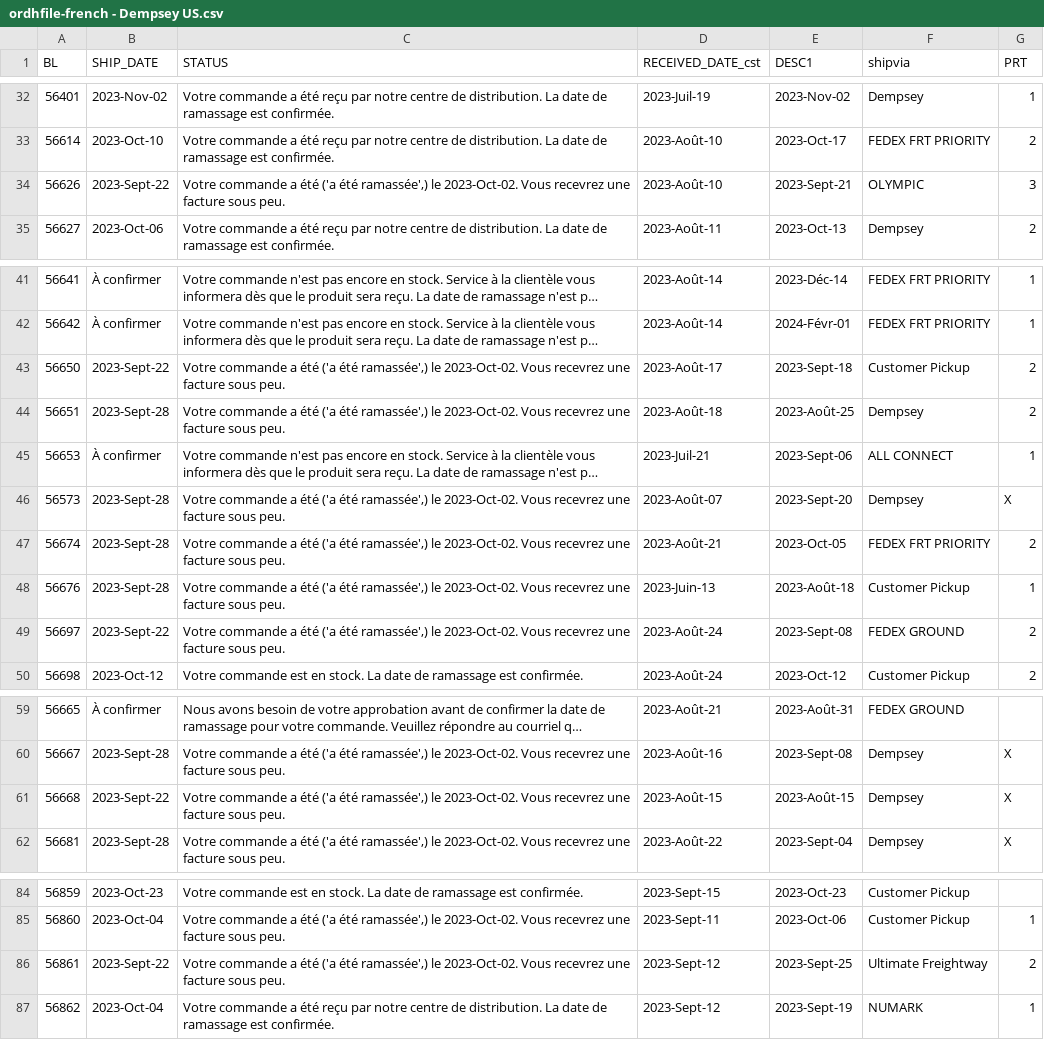
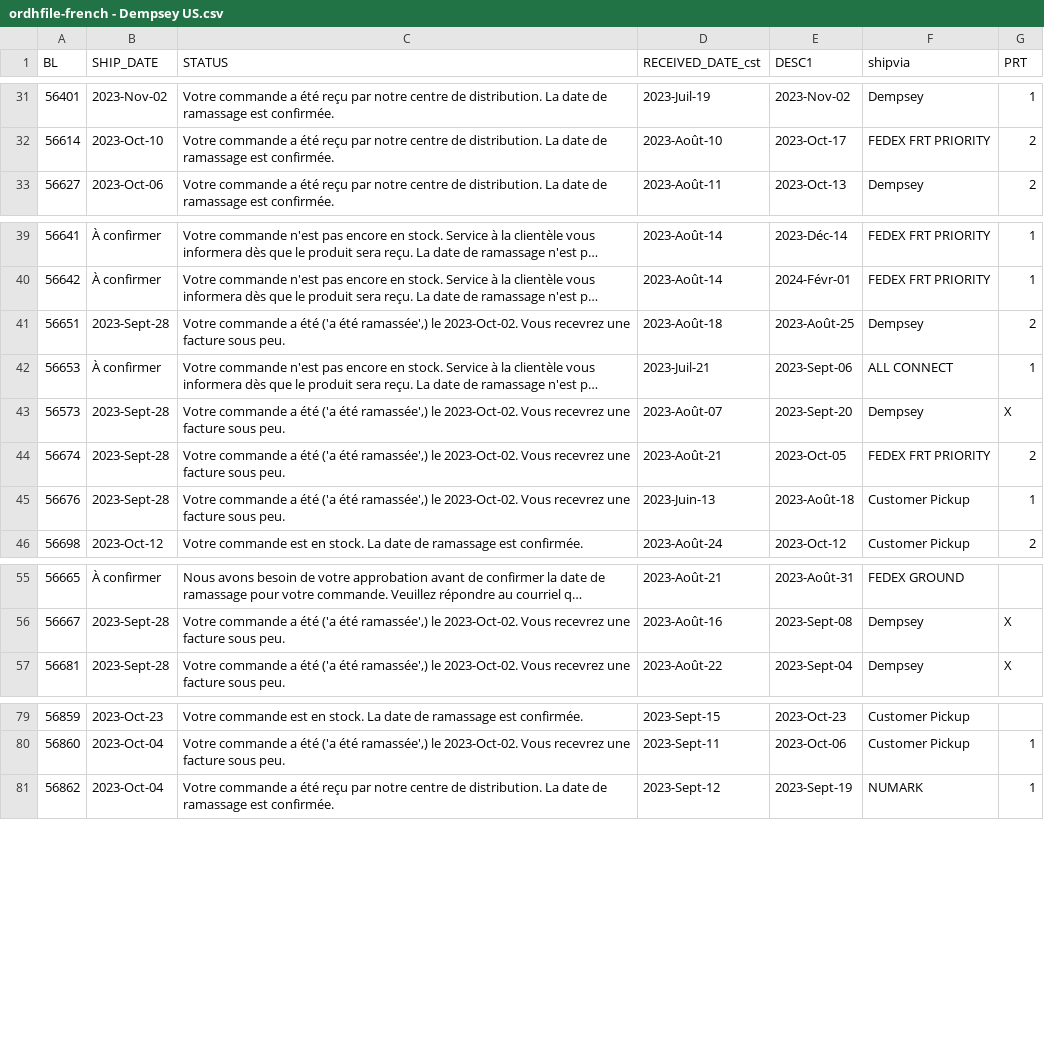
Before and after one commit to dempseysystems/dempseysystems.github.io, a CSV file: ordhfile-french - Dempsey US.csv, drawn as a sheet; only a part is shown, gaps mark what is left out; long unchanged cells end in …; the diff covers the shown part only; the diff names each change by its address in the sheet, - before the commit and + after, or states it on an @@ line.

```diff
--- a/ordhfile-french - Dempsey US.csv
+++ b/ordhfile-french - Dempsey US.csv
-row 34: 56626 | 2023-Sept-22 | Votre commande a été ('a été ramassée',) le 2023-Oct-02. Vous recevrez une facture sous peu. | 2023-Août-10 | 2023-Sept-21 | OLYMPIC | 3
-row 43: 56650 | 2023-Sept-22 | Votre commande a été ('a été ramassée',) le 2023-Oct-02. Vous recevrez une facture sous peu. | 2023-Août-17 | 2023-Sept-18 | Customer Pickup | 2
-row 49: 56697 | 2023-Sept-22 | Votre commande a été ('a été ramassée',) le 2023-Oct-02. Vous recevrez une facture sous peu. | 2023-Août-24 | 2023-Sept-08 | FEDEX GROUND | 2
-row 61: 56668 | 2023-Sept-22 | Votre commande a été ('a été ramassée',) le 2023-Oct-02. Vous recevrez une facture sous peu. | 2023-Août-15 | 2023-Août-15 | Dempsey | X
-row 86: 56861 | 2023-Sept-22 | Votre commande a été ('a été ramassée',) le 2023-Oct-02. Vous recevrez une facture sous peu. | 2023-Sept-12 | 2023-Sept-25 | Ultimate Freightway | 2
```
Also changed, not shown: 3 removed rows elsewhere in this file, ordhfile - Dempsey US.csv, shipments - Dempsey Canada.csv, 30 other files.
